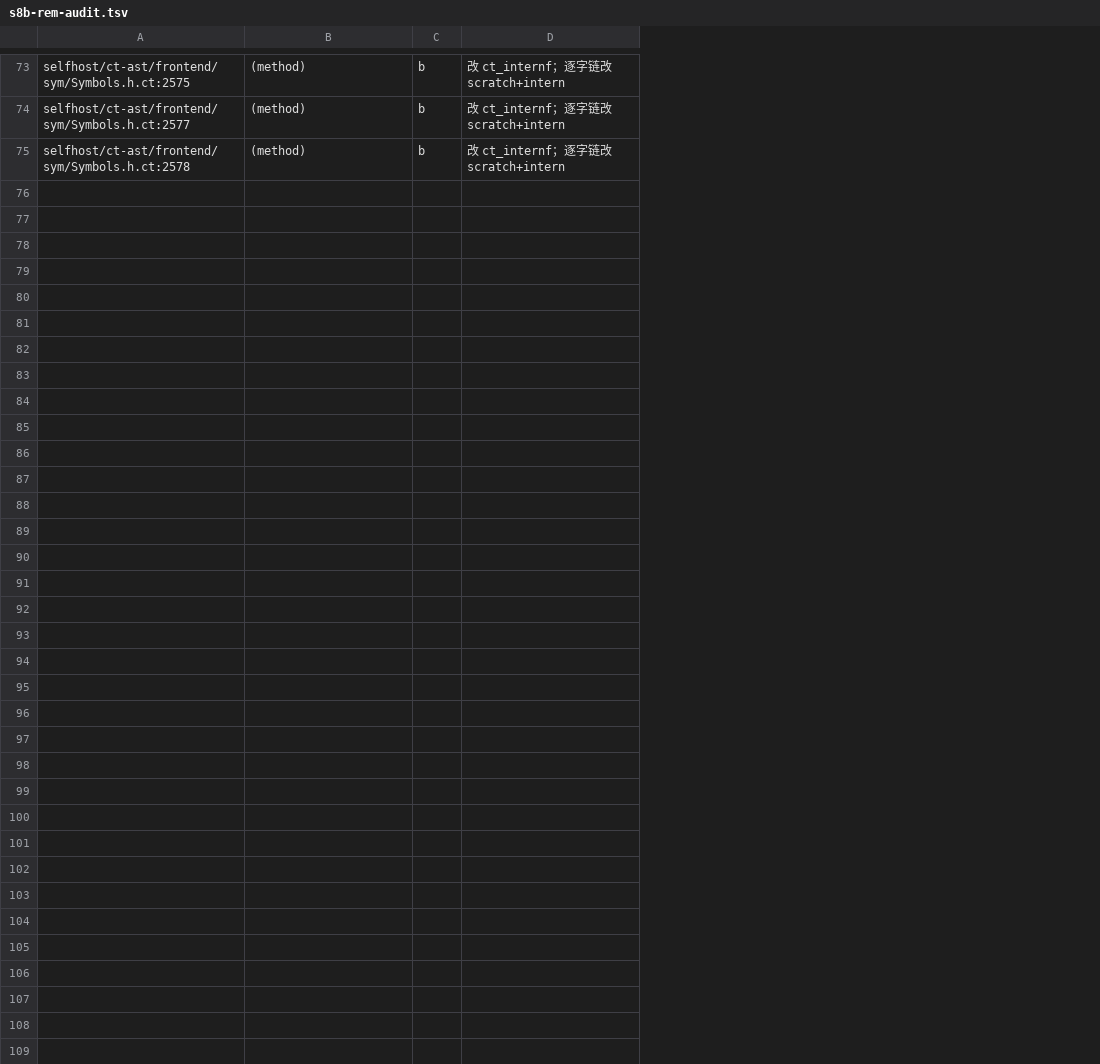
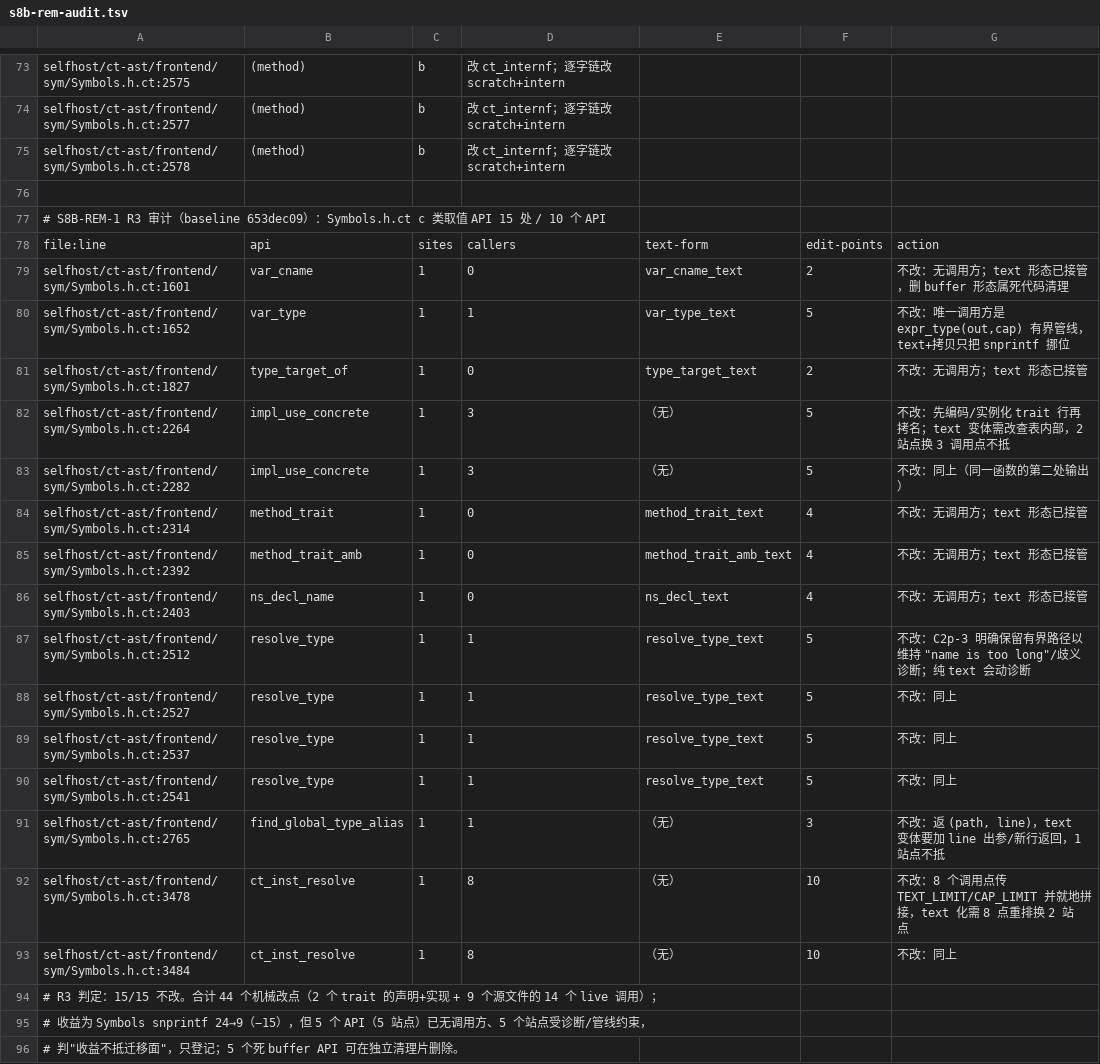
Before and after one commit to samxxu/ct-lang, a TSV file: docs/design/s8b-rem-audit.tsv, drawn as a sheet; only a part is shown, gaps mark what is left out; the diff names each change by its address in the sheet, - before the commit and + after, or states it on an @@ line.

Commit message:
docs(design): S8B-REM-1 R3 取值 API 审计——15 处判不改
R3 是 `Symbols.h.ct` 的 c 类取值 API（`snprintf(out, cap, "%s",
row.field)`）：施工卡要求先给「改签名 + 调用点数」评估，收益不抵
迁移面时登记不改。审计逐站点写入 `docs/design/s8b-rem-audit.tsv`。

- 15 站点 / 10 个 API：`var_cname`、`var_type`、`type_target_of`、
  `impl_use_concrete`（2 处）、`method_trait`、`method_trait_amb`、
  `ns_decl_name`、`resolve_type`（4 处）、`find_global_type_alias`、
  `ct_inst_resolve`（2 处）。
- 调用点：5 个 API（5 站点）无调用方，7 个 API 已有 `_text` 形态
  接管全部调用；live 调用共 14 处，分布在 9 个源文件。
- 迁移面：改 2 个 trait（`SymbolOps` + `ParseSupportOps`）的声明与
  实现，共 44 个机械改点；收益是 `Symbols` `snprintf` 24 → 9。
- 判定：**15/15 不改**。无调用方的 buffer 形态只剩死代码清理价值；
  `var_type` 的唯一调用方是 `expr_type(out, cap)` 有界管线，text +
  拷贝只把 `snprintf` 挪到调用方；`resolve_type` 的有界路径是
  C2p-3 明确保留的诊断语义（纯 text 会改 `name is too long`/歧义
  诊断，违反 345 条诊断逐字）；`find_global_type_alias` 需
  `(path, line)`、`impl_use_concrete` 需改查表内部、
  `ct_inst_resolve` 有 8 个就地拼接的调用点——均不抵 2 个站点的收益。
- 验收：纯审计/登记，无代码与 seed 变化；`git diff` 只有审计表。

```diff
--- a/docs/design/s8b-rem-audit.tsv
+++ b/docs/design/s8b-rem-audit.tsv
+column E, empty
+column F, empty
+column G, empty
+row 76: (empty)
+row 77: # S8B-REM-1 R3 审计（baseline 653dec09）：Symbols.h.ct c 类取值 API 15 处 / 10 个 API
+row 78: file:line | api | sites | callers | text-form | edit-points | action
+row 79: selfhost/ct-ast/frontend/sym/Symbols.h.ct:1601 | var_cname | 1 | 0 | var_cname_text | 2 | 不改：无调用方；text 形态已接管，删 buffer 形态属死代码清理
+row 80: selfhost/ct-ast/frontend/sym/Symbols.h.ct:1652 | var_type | 1 | 1 | var_type_text | 5 | 不改：唯一调用方是 expr_type(out,cap) 有界管线，text+拷贝只把 snprintf 挪位
+row 81: selfhost/ct-ast/frontend/sym/Symbols.h.ct:1827 | type_target_of | 1 | 0 | type_target_text | 2 | 不改：无调用方；text 形态已接管
+row 82: selfhost/ct-ast/frontend/sym/Symbols.h.ct:2264 | impl_use_concrete | 1 | 3 | （无） | 5 | 不改：先编码/实例化 trait 行再拷名；text 变体需改查表内部，2 站点换 3 调用点不抵
+row 83: selfhost/ct-ast/frontend/sym/Symbols.h.ct:2282 | impl_use_concrete | 1 | 3 | （无） | 5 | 不改：同上（同一函数的第二处输出）
+row 84: selfhost/ct-ast/frontend/sym/Symbols.h.ct:2314 | method_trait | 1 | 0 | method_trait_text | 4 | 不改：无调用方；text 形态已接管
+row 85: selfhost/ct-ast/frontend/sym/Symbols.h.ct:2392 | method_trait_amb | 1 | 0 | method_trait_amb_text | 4 | 不改：无调用方；text 形态已接管
+row 86: selfhost/ct-ast/frontend/sym/Symbols.h.ct:2403 | ns_decl_name | 1 | 0 | ns_decl_text | 4 | 不改：无调用方；text 形态已接管
+row 87: selfhost/ct-ast/frontend/sym/Symbols.h.ct:2512 | resolve_type | 1 | 1 | resolve_type_text | 5 | 不改：C2p-3 明确保留有界路径以维持 "name is too long"/歧义诊断；纯 text 会动诊断
+row 88: selfhost/ct-ast/frontend/sym/Symbols.h.ct:2527 | resolve_type | 1 | 1 | resolve_type_text | 5 | 不改：同上
+row 89: selfhost/ct-ast/frontend/sym/Symbols.h.ct:2537 | resolve_type | 1 | 1 | resolve_type_text | 5 | 不改：同上
+row 90: selfhost/ct-ast/frontend/sym/Symbols.h.ct:2541 | resolve_type | 1 | 1 | resolve_type_text | 5 | 不改：同上
+row 91: selfhost/ct-ast/frontend/sym/Symbols.h.ct:2765 | find_global_type_alias | 1 | 1 | （无） | 3 | 不改：返 (path, line)，text 变体要加 line 出参/新行返回，1 站点不抵
+row 92: selfhost/ct-ast/frontend/sym/Symbols.h.ct:3478 | ct_inst_resolve | 1 | 8 | （无） | 10 | 不改：8 个调用点传 TEXT_LIMIT/CAP_LIMIT 并就地拼接，text 化需 8 点重排换 2 站点
+row 93: selfhost/ct-ast/frontend/sym/Symbols.h.ct:3484 | ct_inst_resolve | 1 | 8 | （无） | 10 | 不改：同上
+row 94: # R3 判定：15/15 不改。合计 44 个机械改点（2 个 trait 的声明+实现 + 9 个源文件的 14 个 live 调用）；
+row 95: # 收益为 Symbols snprintf 24→9（−15），但 5 个 API（5 站点）已无调用方、5 个站点受诊断/管线约束，
+row 96: # 判"收益不抵迁移面"，只登记；5 个死 buffer API 可在独立清理片删除。
```
